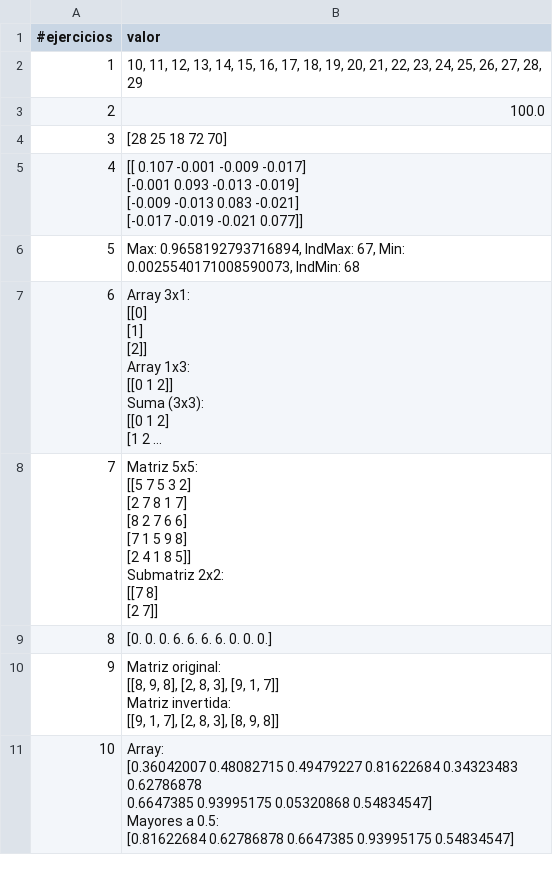
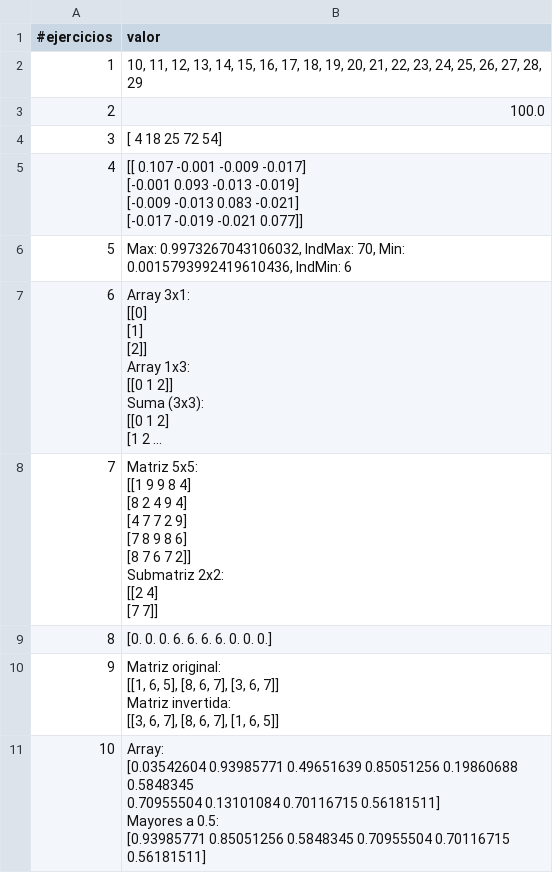
Before and after one commit to nini39-R/Nini-Gutierrez, a CSV file: SRC/pad/Entregables_actividad_2/Actividad_2.csv, drawn as a sheet; long unchanged cells end in …; ↵ is a line break in a cell; the diff names each change by its address in the sheet, - before the commit and + after, or states it on an @@ line.

Commit message:
entrega actividad 1 y 2

```diff
--- a/SRC/pad/Entregables_actividad_2/Actividad_2.csv
+++ b/SRC/pad/Entregables_actividad_2/Actividad_2.csv
-B4 (valor): [28 25 18 72 70]
+B4 (valor): [ 4 18 25 72 54]
-B6 (valor): Max: 0.9658192793716894, IndMax: 67, Min: 0.0025540171008590073, IndMin: 68
+B6 (valor): Max: 0.9973267043106032, IndMax: 70, Min: 0.0015793992419610436, IndMin: 6
-B8 (valor): Matriz 5x5: ↵ [[5 7 5 3 2] ↵ [2 7 8 1 7] ↵ [8 2 7 6 6] ↵ [7 1 5 9 8] ↵ [2 4 1 8 5]] ↵ Submatriz 2x2: ↵ [[7 8] ↵ [2 7]]
+B8 (valor): Matriz 5x5: ↵ [[1 9 9 8 4] ↵ [8 2 4 9 4] ↵ [4 7 7 2 9] ↵ [7 8 9 8 6] ↵ [8 7 6 7 2]] ↵ Submatriz 2x2: ↵ [[2 4] ↵ [7 7]]
-B10 (valor): Matriz original: ↵ [[8, 9, 8], [2, 8, 3], [9, 1, 7]] ↵ Matriz invertida: ↵ [[9, 1, 7], [2, 8, 3], [8, 9, 8]]
+B10 (valor): Matriz original: ↵ [[1, 6, 5], [8, 6, 7], [3, 6, 7]] ↵ Matriz invertida: ↵ [[3, 6, 7], [8, 6, 7], [1, 6, 5]]
-B11 (valor): Array: ↵ [0.36042007 0.48082715 0.49479227 0.81622684 0.34323483 0.62786878 ↵ 0.6647385 0.93995175 0.05320868 0.54834547] ↵ Mayores a 0.5: ↵ [0.81622684 0.62786878 0.6647385 0.93995175 0.54834547]
+B11 (valor): Array: ↵ [0.03542604 0.93985771 0.49651639 0.85051256 0.19860688 0.5848345 ↵ 0.70955504 0.13101084 0.70116715 0.56181511] ↵ Mayores a 0.5: ↵ [0.93985771 0.85051256 0.5848345 0.70955504 0.70116715 0.56181511]
```
Also changed, not shown: 9 other files.
